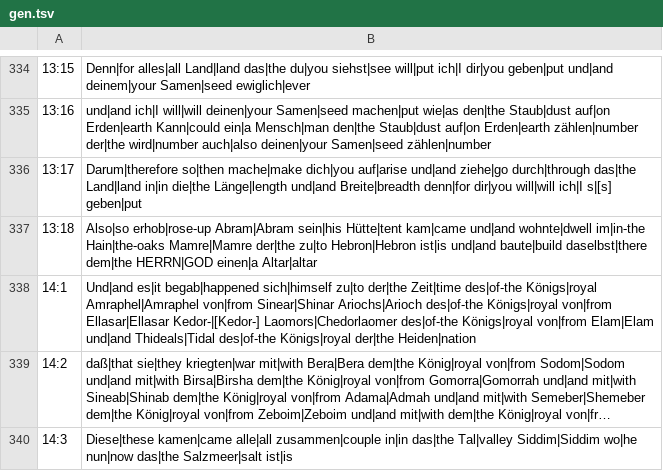
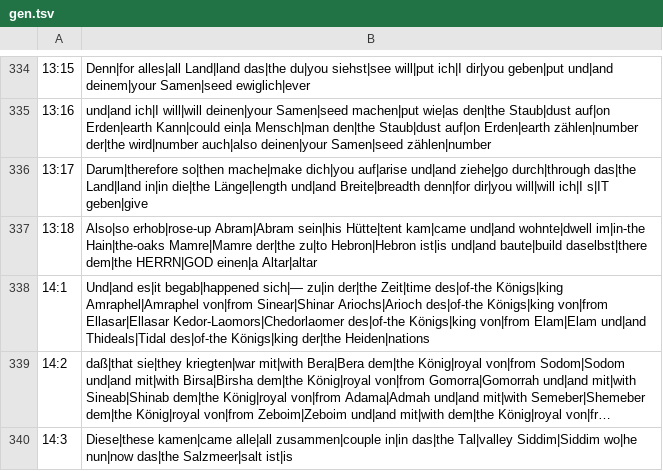
Before and after one commit to andrew-brook-rad/lexibridge, a TSV file: tools/interlinear/output/gen.tsv, drawn as a sheet; only a part is shown, gaps mark what is left out; long unchanged cells end in …; the diff covers the shown part only; the diff names each change by its address in the sheet, - before the commit and + after, or states it on an @@ line.

```diff
--- a/tools/interlinear/output/gen.tsv
+++ b/tools/interlinear/output/gen.tsv
-B336: …will|will ich|I s|[s] geben|put
+B336: …will|will ich|I s|IT geben|give
-B338: …es|it begab|happened sich|himself zu|to der|the Zeit|time des|of-the Königs|royal Amraphel|Amraphel von|from Sinear|Shinar Ariochs|Arioch des|of-the Königs|royal von|from Ellasar|Ellasar Kedor-|[Kedor-] Laomors|Chedorlaomer des|of-the Königs|royal von|from Elam|Elam und|and Thideals|Tidal des|of-the Königs|royal der|the Heiden|nation
+B338: …es|it begab|happened sich|— zu|in der|the Zeit|time des|of-the Königs|king Amraphel|Amraphel von|from Sinear|Shinar Ariochs|Arioch des|of-the Königs|king von|from Ellasar|Ellasar Kedor-Laomors|Chedorlaomer des|of-the Königs|king von|from Elam|Elam und|and Thideals|Tidal des|of-the Königs|king der|the Heiden|nations
```
Also changed, not shown: 42 edited cells elsewhere in this file, 1 other file.
